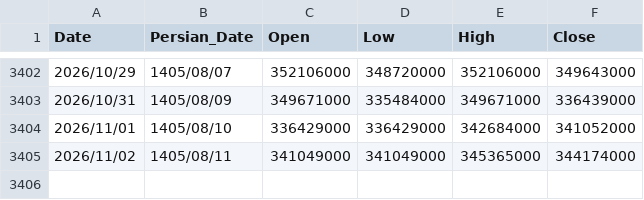
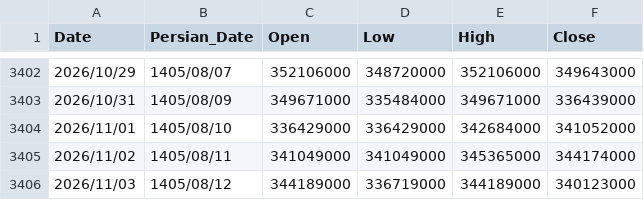
Before and after one commit to montajebii/tgju-asset-history, a CSV file: data/geram24_price_history.csv, drawn as a sheet; only a part is shown, gaps mark what is left out.

```diff
--- a/data/geram24_price_history.csv
+++ b/data/geram24_price_history.csv
@@ -3405 +3405,2 @@ Date,Persian_Date,Open,Low,High,Close
 2026/11/02,1405/08/11,341049000,341049000,345365000,344174000
+2026/11/03,1405/08/12,344189000,336719000,344189000,340123000
```
Also changed, not shown: data/gerami_price_history.csv, data/gold_price_history.csv, 5 other files.
